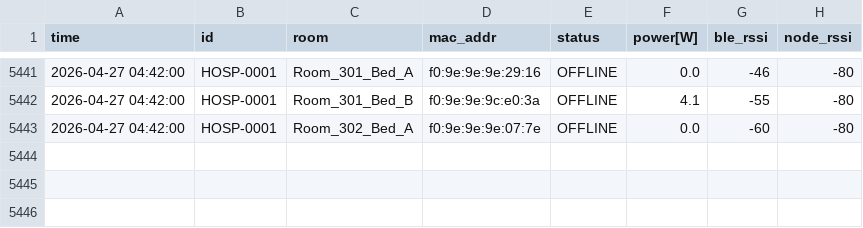
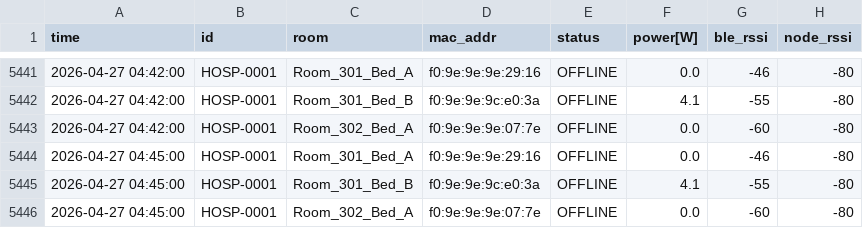
Before and after one commit to MOSA-github/data_test_server_page, a CSV file: docs/data/archive/HOSP-0001/2026/2026-04.csv, drawn as a sheet; only a part is shown, gaps mark what is left out; the diff names each change by its address in the sheet, - before the commit and + after, or states it on an @@ line.

Commit message:
Log Update 04:45

```diff
--- a/docs/data/archive/HOSP-0001/2026/2026-04.csv
+++ b/docs/data/archive/HOSP-0001/2026/2026-04.csv
+row 5444: 2026-04-27 04:45:00 | HOSP-0001 | Room_301_Bed_A | f0:9e:9e:9e:29:16 | OFFLINE | 0.0 | -46 | -80
+row 5445: 2026-04-27 04:45:00 | HOSP-0001 | Room_301_Bed_B | f0:9e:9e:9c:e0:3a | OFFLINE | 4.1 | -55 | -80
+row 5446: 2026-04-27 04:45:00 | HOSP-0001 | Room_302_Bed_A | f0:9e:9e:9e:07:7e | OFFLINE | 0.0 | -60 | -80
```
